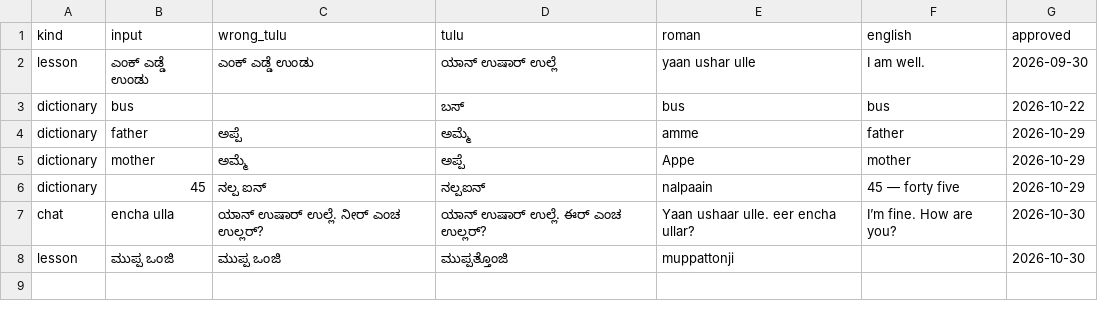
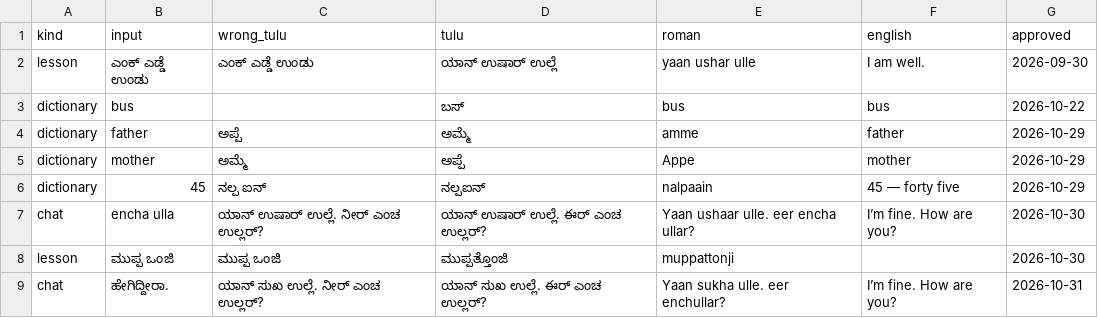
Before and after one commit to Nihaljkanchan/TuluMitra, a TSV file: tulu-mitra-backend/training/data/corrections.tsv, drawn as a sheet.

```diff
--- a/tulu-mitra-backend/training/data/corrections.tsv
+++ b/tulu-mitra-backend/training/data/corrections.tsv
@@ -8 +8,2 @@ chat	encha ulla	ಯಾನ್ ಉಷಾರ್ ಉಲ್ಲೆ. ನೀರ್ ಎ
 lesson	ಮುಪ್ಪ ಒಂಜಿ	ಮುಪ್ಪ ಒಂಜಿ	ಮುಪ್ಪತ್ತೊಂಜಿ	muppattonji		2026-10-30
+chat	ಹೇಗಿದ್ದೀರಾ.	ಯಾನ್ ಸುಖ ಉಲ್ಲೆ. ನೀರ್ ಎಂಚ ಉಲ್ಲರ್?	ಯಾನ್ ಸುಖ ಉಲ್ಲೆ. ఈರ್ ಎಂಚ ಉಲ್ಲರ್?	Yaan sukha ulle. eer enchullar?	I’m fine. How are you?	2026-10-31
```
Also changed, not shown: 6 other files.
